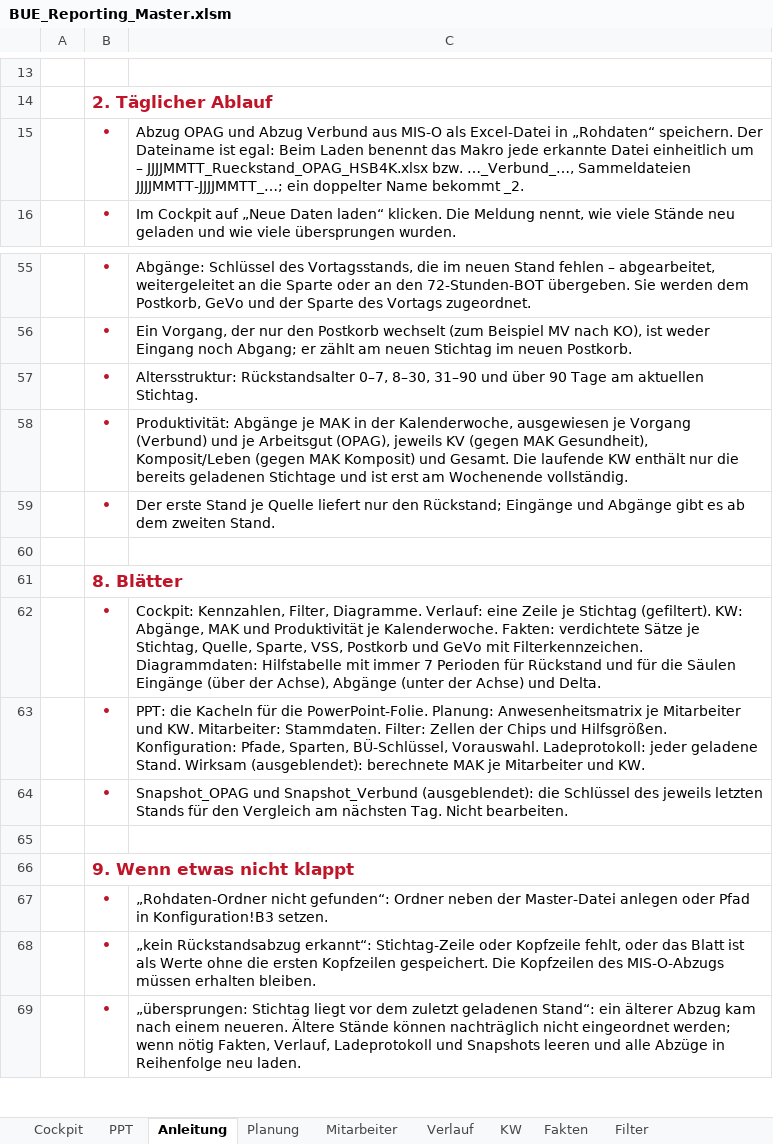
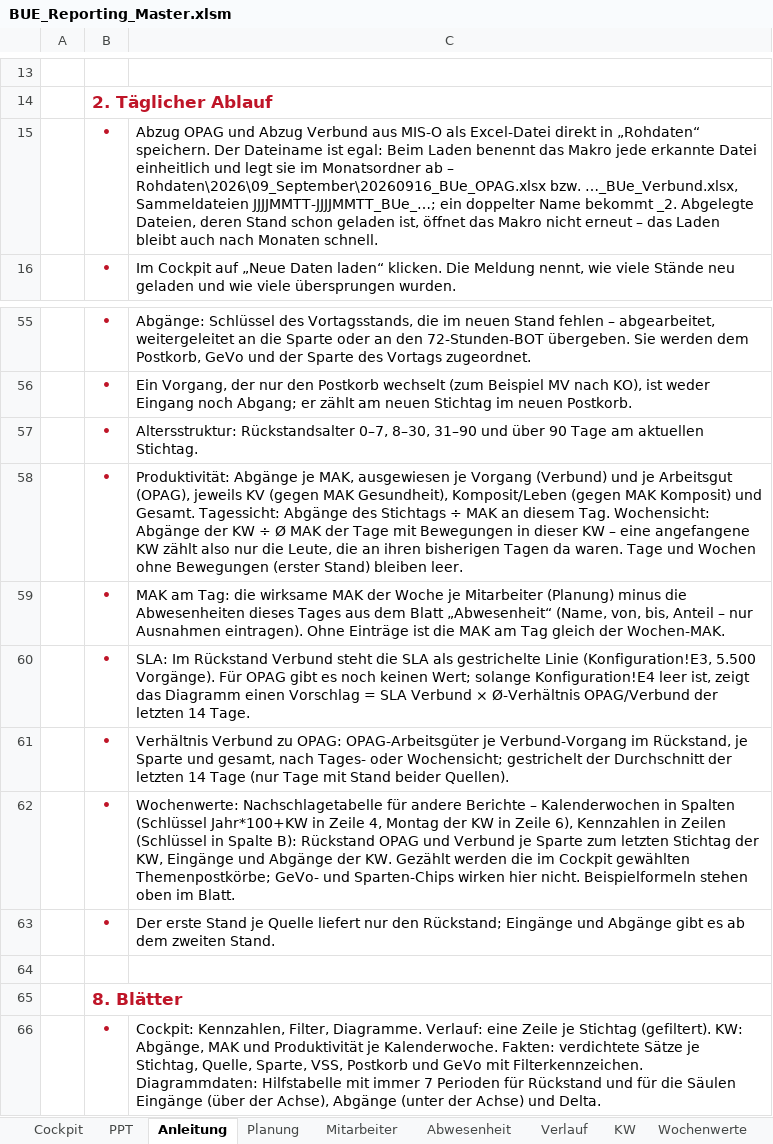
Before and after one commit to brenneisen-e/emailimport, an Excel workbook: bue-reporting/BUE_Reporting_Master.xlsm, sheet Anleitung, drawn as a sheet; only a part is shown, gaps mark what is left out; the shorter side is filled out with more unchanged rows; values as stored, in another font and other column widths than the file's, no borders; the diff names each change by its address in the sheet, - before the commit and + after, or states it on an @@ line.

```diff
--- a/bue-reporting/BUE_Reporting_Master.xlsm (sheet Anleitung)
+++ b/bue-reporting/BUE_Reporting_Master.xlsm (sheet Anleitung)
+sheet tab: Abwesenheit
+sheet tab: Wochenwerte
-C15: …als Excel-Datei in „Rohdaten“ speichern. Der Dateiname ist egal: Beim Laden benennt das Makro jede erkannte Datei einheitlich um – JJJJMMTT_Rueckstand_OPAG_HSB4K.xlsx bzw. …_Verbund_…, Sammeldateien JJJJMMTT-JJJJMMTT_…; ein doppelter Name bekommt _2.
+C15: …als Excel-Datei direkt in „Rohdaten“ speichern. Der Dateiname ist egal: Beim Laden benennt das Makro jede erkannte Datei einheitlich und legt sie im Monatsordner ab – Rohdaten\2026\09_September\20260916_BUe_OPAG.xlsx bzw. …_BUe_Verbund.xlsx, Sammeldateien JJJJMMTT-JJJJMMTT_BUe_…; ein doppelter Name bekommt _2. Abgelegte Dateien, deren Stand schon geladen ist, öffnet das Makro nicht erneut – das Laden bleibt auch nach Monaten schnell.
-C58: …Abgänge je MAK in der Kalenderwoche, ausgewiesen je Vorgang (Verbund) und je Arbeitsgut (OPAG), jeweils KV (gegen MAK Gesundheit), Komposit/Leben (gegen MAK Komposit) und Gesamt. Die laufende KW enthält nur die bereits geladenen Stichtage und ist erst am Wochenende vollständig.
+C58: …Abgänge je MAK, ausgewiesen je Vorgang (Verbund) und je Arbeitsgut (OPAG), jeweils KV (gegen MAK Gesundheit), Komposit/Leben (gegen MAK Komposit) und Gesamt. Tagessicht: Abgänge des Stichtags ÷ MAK an diesem Tag. Wochensicht: Abgänge der KW ÷ Ø MAK der Tage mit Bewegungen in dieser KW – eine angefangene KW zählt also nur die Leute, die an ihren bisherigen Tagen da waren. Tage und Wochen ohne Bewegungen (erster Stand) bleiben leer.
+row 59:  | • | MAK am Tag: die wirksame MAK der Woche je Mitarbeiter (Planung) minus die Abwesenheiten dieses Tages aus dem Blatt „Abwesenheit“ (Name, von, bis, Anteil – nur Ausnahmen eintragen). Ohne Einträge ist die MAK am Tag gleich der Wochen-MAK.
+row 60:  | • | SLA: Im Rückstand Verbund steht die SLA als gestrichelte Linie (Konfiguration!E3, 5.500 Vorgänge). Für OPAG gibt es noch keinen Wert; solange Konfiguration!E4 leer ist, zeigt das Diagramm einen Vorschlag = SLA Verbund × Ø-Verhältnis OPAG/Verbund der letzten 14 Tage.
+row 61:  | • | Verhältnis Verbund zu OPAG: OPAG-Arbeitsgüter je Verbund-Vorgang im Rückstand, je Sparte und gesamt, nach Tages- oder Wochensicht; gestrichelt der Durchschnitt der letzten 14 Tage (nur Tage mit Stand beider Quellen).
+row 62:  | • | Wochenwerte: Nachschlagetabelle für andere Berichte – Kalenderwochen in Spalten (Schlüssel Jahr*100+KW in Zeile 4, Montag der KW in Zeile 6), Kennzahlen in Zeilen (Schlüssel in Spalte B): Rückstand OPAG und Verbund je Sparte zum letzten Stichtag der KW, Eingänge und Abgänge der KW. Gezählt werden die im Cockpit gewählten Themenpostkörbe; GeVo- und Sparten-Chips wirken hier nicht. Beispielformeln stehen oben im Blatt.
```
Also changed, not shown: sheet Diagrammdaten, sheet Planung, sheet KW, sheet Cockpit, sheet Filter, sheet Verlauf, 3 more sheets, formulas that keep their value, charts or pictures, 5 other files.
